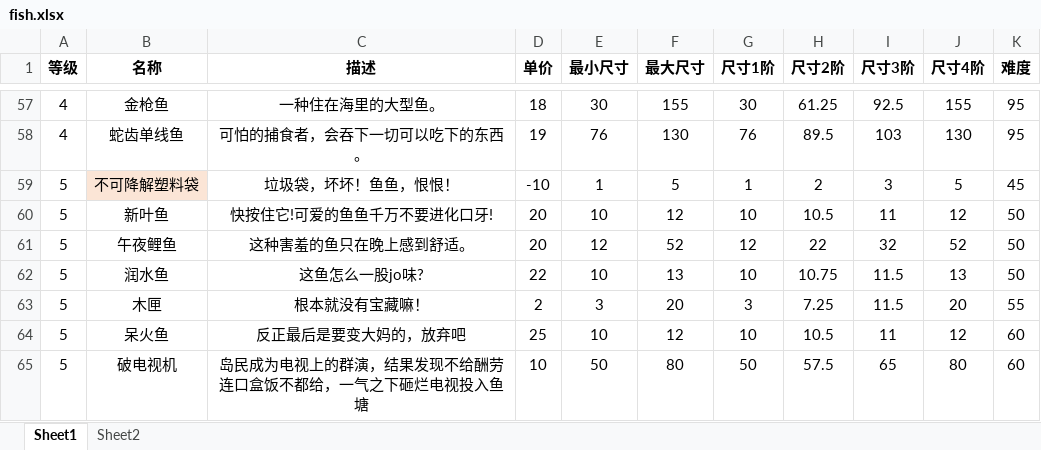
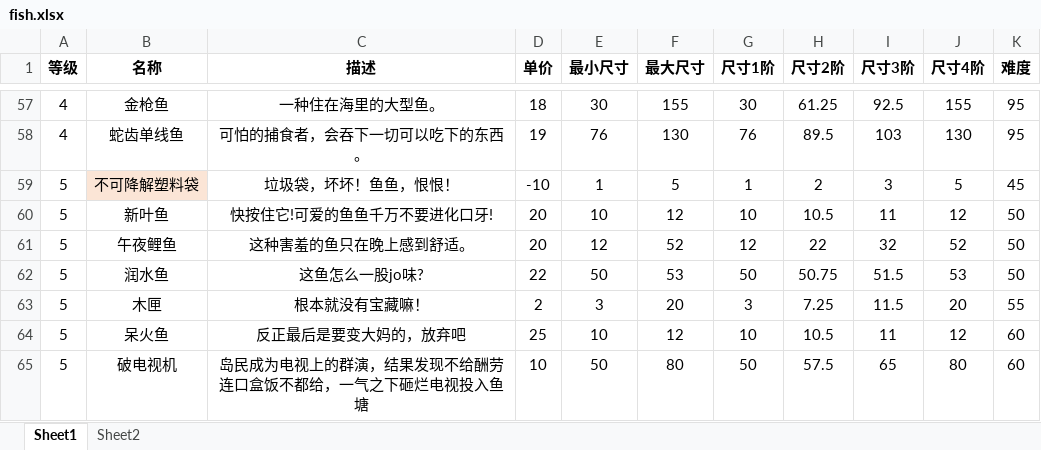
Before and after one commit to hyopjy/HuYanEconomy, an Excel workbook: src/main/resources/fish.xlsx, sheet Sheet1, drawn as a sheet; only a part is shown, gaps mark what is left out; values as stored, in another font and other column widths than the file's, no borders; the diff names each change by its address in the sheet, - before the commit and + after, or states it on an @@ line.

```diff
--- a/src/main/resources/fish.xlsx (sheet Sheet1)
+++ b/src/main/resources/fish.xlsx (sheet Sheet1)
-E62 (最小尺寸): 10
+E62 (最小尺寸): 50
-F62 (最大尺寸): 13
+F62 (最大尺寸): 53
-G62 (尺寸1阶): 10
+G62 (尺寸1阶): 50
-H62 (尺寸2阶): 10.75
+H62 (尺寸2阶): 50.75
-I62 (尺寸3阶): 11.5
+I62 (尺寸3阶): 51.5
-J62 (尺寸4阶): 13
+J62 (尺寸4阶): 53
```
Also changed, not shown: sheet Sheet2, 5 other files.
